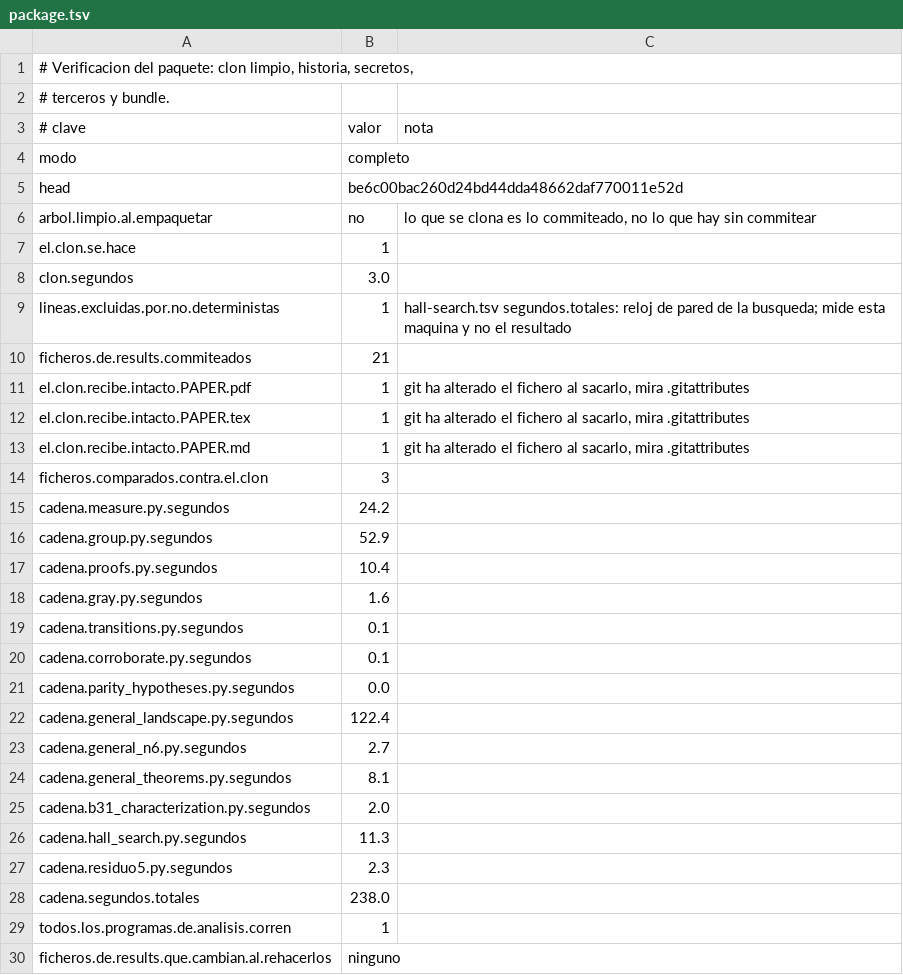
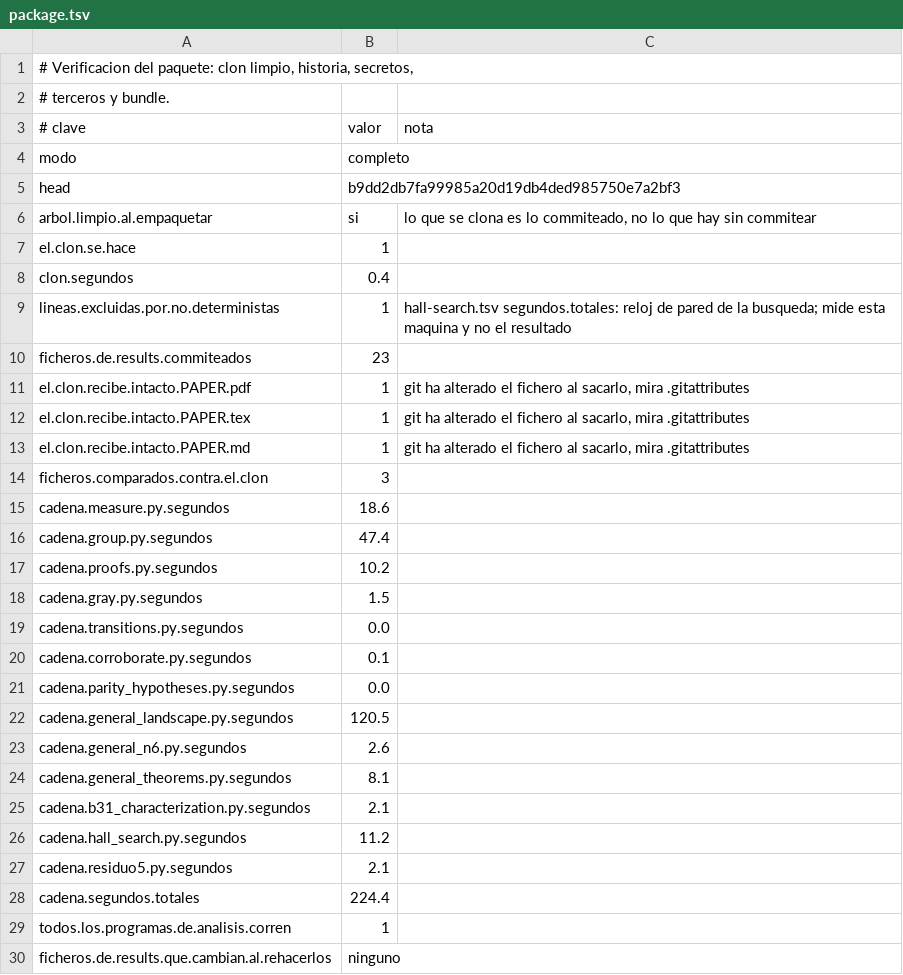
Before and after one commit to Probatorium/forced-counts, a TSV file: results/package.tsv, drawn as a sheet; only a part is shown; the diff covers the shown part only.

```diff
--- a/results/package.tsv
+++ b/results/package.tsv
@@ -4,8 +4,8 @@
 modo	completo	
-head	be6c00bac260d24bd44dda48662daf770011e52d	
-arbol.limpio.al.empaquetar	no	lo que se clona es lo commiteado, no lo que hay sin commitear
+head	b9dd2db7fa99985a20d19db4ded985750e7a2bf3	
+arbol.limpio.al.empaquetar	si	lo que se clona es lo commiteado, no lo que hay sin commitear
 el.clon.se.hace	1	
-clon.segundos	3.0	
+clon.segundos	0.4	
 lineas.excluidas.por.no.deterministas	1	hall-search.tsv segundos.totales: reloj de pared de la busqueda; mide esta maquina y no el resultado
-ficheros.de.results.commiteados	21	
+ficheros.de.results.commiteados	23	
 el.clon.recibe.intacto.PAPER.pdf	1	git ha alterado el fichero al sacarlo, mira .gitattributes
@@ -14,16 +14,16 @@ el.clon.recibe.intacto.PAPER.md	1	git ha alterado el fichero al sacarlo, mira .g
 ficheros.comparados.contra.el.clon	3	
-cadena.measure.py.segundos	24.2	
-cadena.group.py.segundos	52.9	
-cadena.proofs.py.segundos	10.4	
-cadena.gray.py.segundos	1.6	
-cadena.transitions.py.segundos	0.1	
+cadena.measure.py.segundos	18.6	
+cadena.group.py.segundos	47.4	
+cadena.proofs.py.segundos	10.2	
+cadena.gray.py.segundos	1.5	
+cadena.transitions.py.segundos	0.0	
 cadena.corroborate.py.segundos	0.1	
 cadena.parity_hypotheses.py.segundos	0.0	
-cadena.general_landscape.py.segundos	122.4	
-cadena.general_n6.py.segundos	2.7	
+cadena.general_landscape.py.segundos	120.5	
+cadena.general_n6.py.segundos	2.6	
 cadena.general_theorems.py.segundos	8.1	
-cadena.b31_characterization.py.segundos	2.0	
-cadena.hall_search.py.segundos	11.3	
-cadena.residuo5.py.segundos	2.3	
-cadena.segundos.totales	238.0	
+cadena.b31_characterization.py.segundos	2.1	
+cadena.hall_search.py.segundos	11.2	
+cadena.residuo5.py.segundos	2.1	
+cadena.segundos.totales	224.4	
 todos.los.programas.de.analisis.corren	1	
```
Also changed, not shown: 10 edited cells elsewhere in this file, 2 other files.
